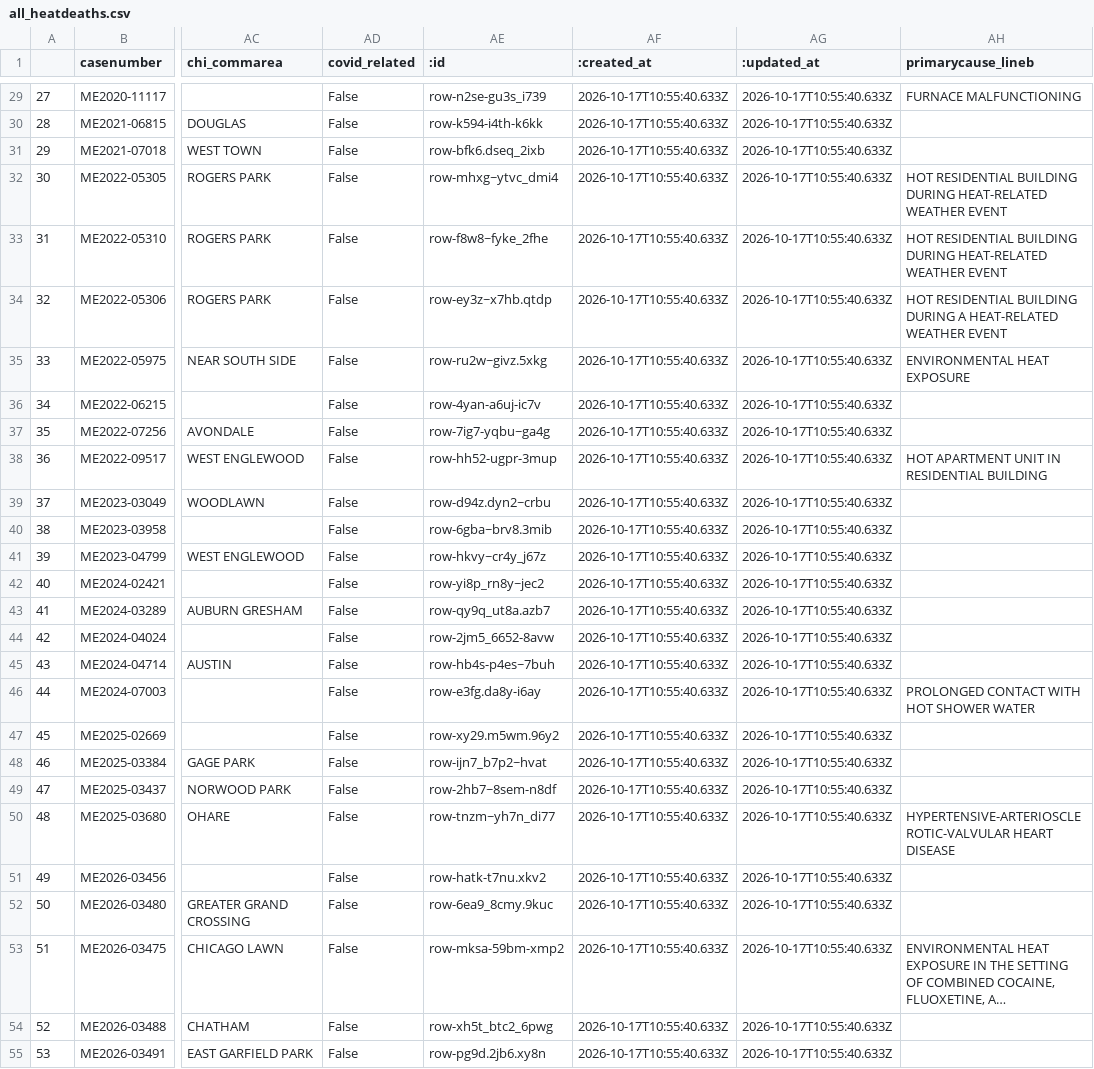
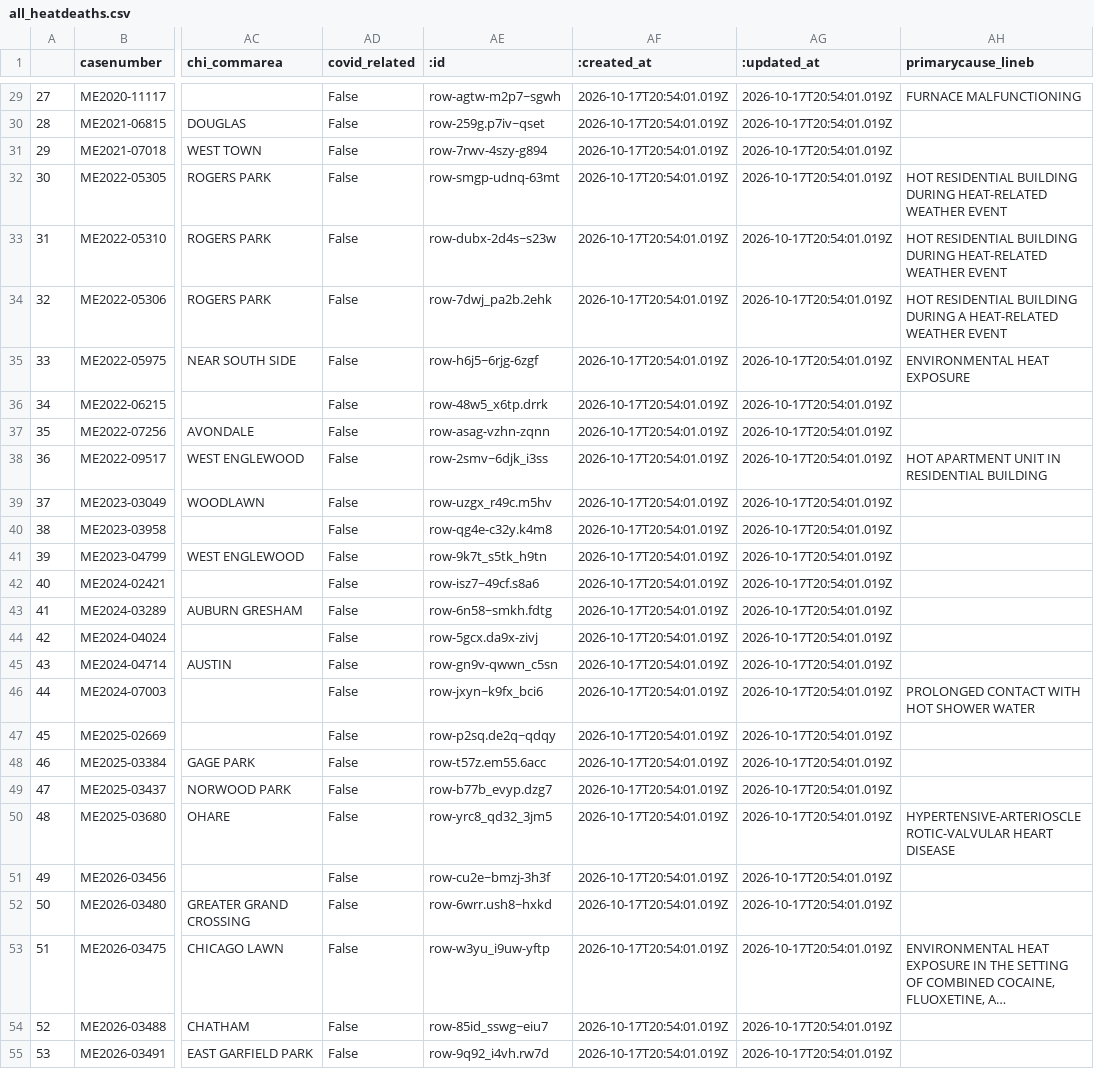
Before and after one commit to cam-rodriguez/cpm_heatbot, a CSV file: data/all_heatdeaths.csv, drawn as a sheet; only a part is shown, gaps mark what is left out; long unchanged cells end in …; the diff covers the shown part only; the diff names each change by its address in the sheet, - before the commit and + after, or states it on an @@ line.

```diff
--- a/data/all_heatdeaths.csv
+++ b/data/all_heatdeaths.csv
-AE29 (:id): row-n2se-gu3s_i739
+AE29 (:id): row-agtw-m2p7~sgwh
-AF29:AF55 (:created_at): 2026-10-17T10:55:40.633Z
+AF29:AF55 (:created_at): 2026-10-17T20:54:01.019Z
-AG29:AG55 (:updated_at): 2026-10-17T10:55:40.633Z
+AG29:AG55 (:updated_at): 2026-10-17T20:54:01.019Z
-AE30 (:id): row-k594-i4th-k6kk
+AE30 (:id): row-259g.p7iv~qset
-AE31 (:id): row-bfk6.dseq_2ixb
+AE31 (:id): row-7rwv-4szy-g894
-AE32 (:id): row-mhxg~ytvc_dmi4
+AE32 (:id): row-smgp-udnq-63mt
-AE33 (:id): row-f8w8~fyke_2fhe
+AE33 (:id): row-dubx-2d4s~s23w
-AE34 (:id): row-ey3z~x7hb.qtdp
+AE34 (:id): row-7dwj_pa2b.2ehk
-AE35 (:id): row-ru2w~givz.5xkg
+AE35 (:id): row-h6j5~6rjg-6zgf
-AE36 (:id): row-4yan-a6uj-ic7v
+AE36 (:id): row-48w5_x6tp.drrk
-AE37 (:id): row-7ig7-yqbu~ga4g
+AE37 (:id): row-asag-vzhn-zqnn
-AE38 (:id): row-hh52-ugpr-3mup
+AE38 (:id): row-2smv~6djk_i3ss
-AE39 (:id): row-d94z.dyn2~crbu
+AE39 (:id): row-uzgx_r49c.m5hv
-AE40 (:id): row-6gba~brv8.3mib
+AE40 (:id): row-qg4e-c32y.k4m8
-AE41 (:id): row-hkvy~cr4y_j67z
+AE41 (:id): row-9k7t_s5tk_h9tn
-AE42 (:id): row-yi8p_rn8y~jec2
+AE42 (:id): row-isz7~49cf.s8a6
-AE43 (:id): row-qy9q_ut8a.azb7
+AE43 (:id): row-6n58~smkh.fdtg
-AE44 (:id): row-2jm5_6652-8avw
+AE44 (:id): row-5gcx.da9x-zivj
-AE45 (:id): row-hb4s-p4es~7buh
+AE45 (:id): row-gn9v-qwwn_c5sn
-AE46 (:id): row-e3fg.da8y-i6ay
+AE46 (:id): row-jxyn~k9fx_bci6
-AE47 (:id): row-xy29.m5wm.96y2
+AE47 (:id): row-p2sq.de2q~qdqy
-AE48 (:id): row-ijn7_b7p2~hvat
+AE48 (:id): row-t57z.em55.6acc
-AE49 (:id): row-2hb7~8sem-n8df
+AE49 (:id): row-b77b_evyp.dzg7
-AE50 (:id): row-tnzm~yh7n_di77
+AE50 (:id): row-yrc8_qd32_3jm5
-AE51 (:id): row-hatk-t7nu.xkv2
+AE51 (:id): row-cu2e~bmzj-3h3f
-AE52 (:id): row-6ea9_8cmy.9kuc
+AE52 (:id): row-6wrr.ush8~hxkd
-AE53 (:id): row-mksa-59bm-xmp2
+AE53 (:id): row-w3yu_i9uw-yftp
-AE54 (:id): row-xh5t_btc2_6pwg
+AE54 (:id): row-85id_sswg~eiu7
-AE55 (:id): row-pg9d.2jb6.xy8n
+AE55 (:id): row-9q92_i4vh.rw7d
```
Also changed, not shown: 108 edited cells elsewhere in this file, data/archive/lastversion.csv, data/today_heatdeaths.csv.
